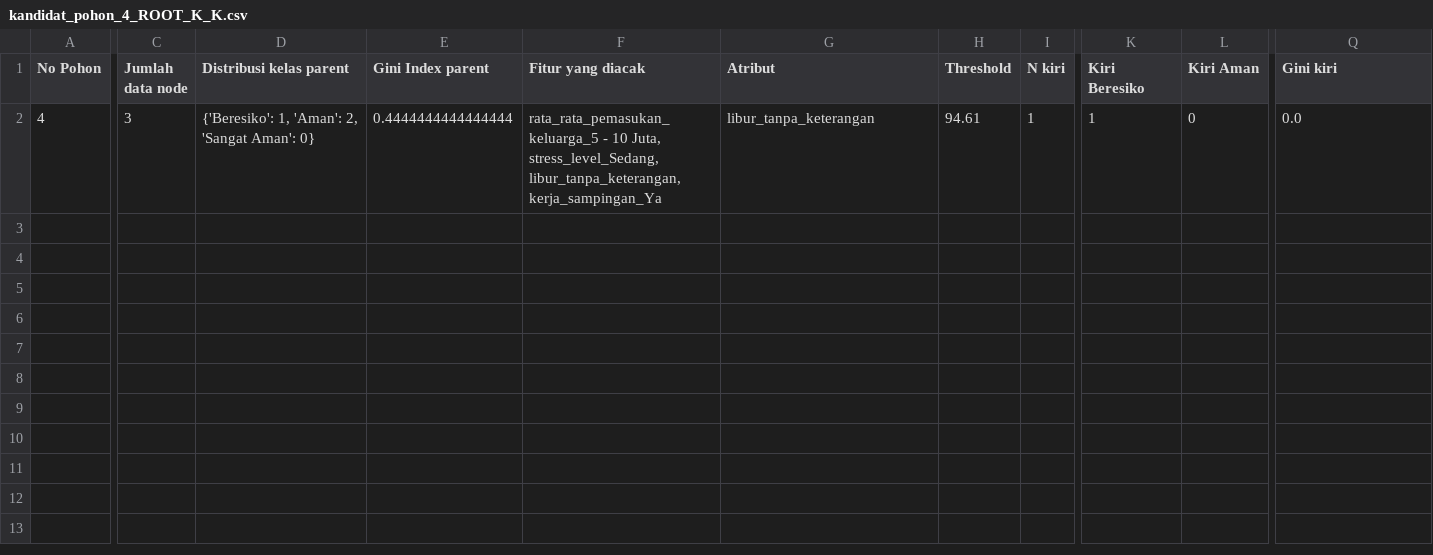
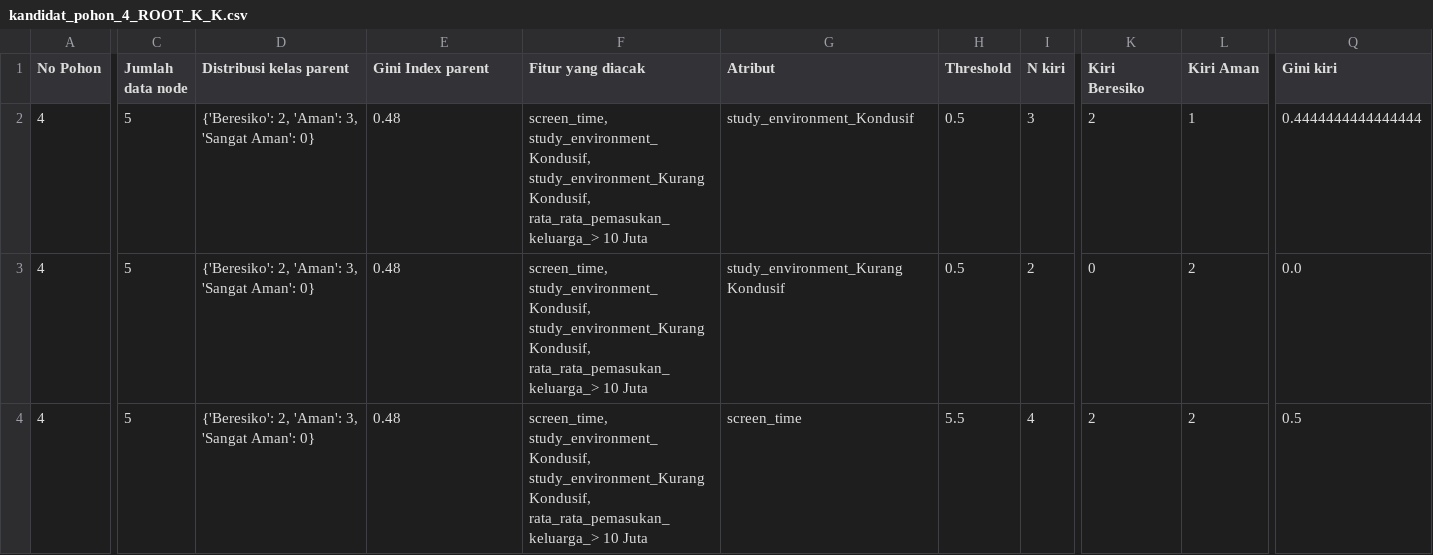
Before and after one commit to muhammadsyauqijazuli/VOCAVISION, a CSV file: hasil_perhitungan_manual_vocavision_pdf/kandidat_pohon_4_ROOT_K_K.csv, drawn as a sheet; only a part is shown, gaps mark what is left out; rows hold the shown columns only; the diff covers the shown part only; the diff names each change by its address in the sheet, - before the commit and + after, or states it on an @@ line.

```diff
--- a/hasil_perhitungan_manual_vocavision_pdf/kandidat_pohon_4_ROOT_K_K.csv
+++ b/hasil_perhitungan_manual_vocavision_pdf/kandidat_pohon_4_ROOT_K_K.csv
-C2 (Jumlah data node): 3
+C2 (Jumlah data node): 5
-D2 (Distribusi kelas parent): {'Beresiko': 1, 'Aman': 2, 'Sangat Aman': 0}
+D2 (Distribusi kelas parent): {'Beresiko': 2, 'Aman': 3, 'Sangat Aman': 0}
-E2 (Gini Index parent): 0.4444444444444444
+E2 (Gini Index parent): 0.48
-F2 (Fitur yang diacak): rata_rata_pemasukan_keluarga_5 - 10 Juta, stress_level_Sedang, libur_tanpa_keterangan, kerja_sampingan_Ya
+F2 (Fitur yang diacak): screen_time, study_environment_Kondusif, study_environment_Kurang Kondusif, rata_rata_pemasukan_keluarga_> 10 Juta
-G2 (Atribut): libur_tanpa_keterangan
+G2 (Atribut): study_environment_Kondusif
-H2 (Threshold): 94.61
+H2 (Threshold): 0.5
-I2 (N kiri): 1
+I2 (N kiri): 3
-K2 (Kiri Beresiko): 1
+K2 (Kiri Beresiko): 2
-L2 (Kiri Aman): 0
+L2 (Kiri Aman): 1
-Q2 (Gini kiri): 0.0
+Q2 (Gini kiri): 0.4444444444444444
+row 3: 4 | 5 | {'Beresiko': 2, 'Aman': 3, 'Sangat Aman': 0} | 0.48 | screen_time, study_environment_Kondusif, study_environment_Kurang Kondusif, rata_rata_pemasukan_keluarga_> 10 Juta | study_environment_Kurang Kondusif | 0.5 | 2 | 0 | 2 | 0.0
+row 4: 4 | 5 | {'Beresiko': 2, 'Aman': 3, 'Sangat Aman': 0} | 0.48 | screen_time, study_environment_Kondusif, study_environment_Kurang Kondusif, rata_rata_pemasukan_keluarga_> 10 Juta | screen_time | 5.5 | 4 | 2 | 2 | 0.5
```
Also changed, not shown: 2 edited cells elsewhere in this file, hasil_perhitungan_manual_vocavision_pdf/daftar_bootstrap_5_pohon.csv, hasil_perhitungan_manual_vocavision_pdf/kandidat_pohon_5_ROOT_N.csv, 31 other files.
